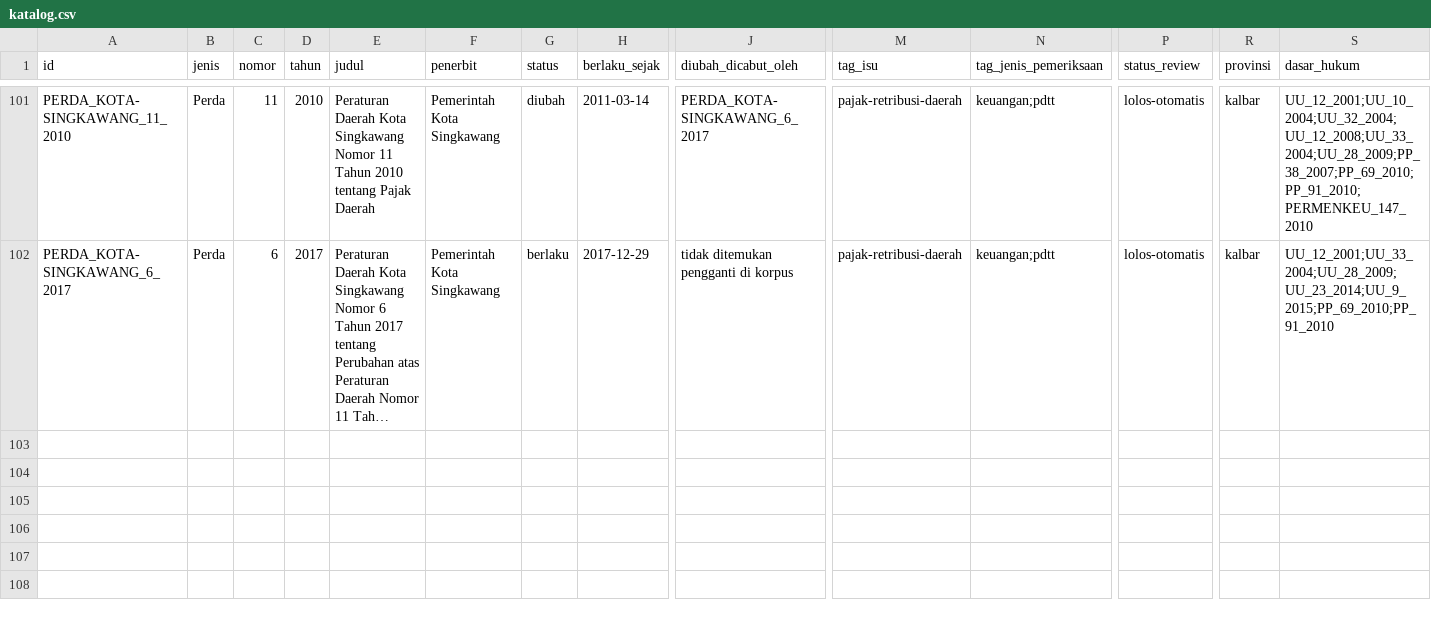
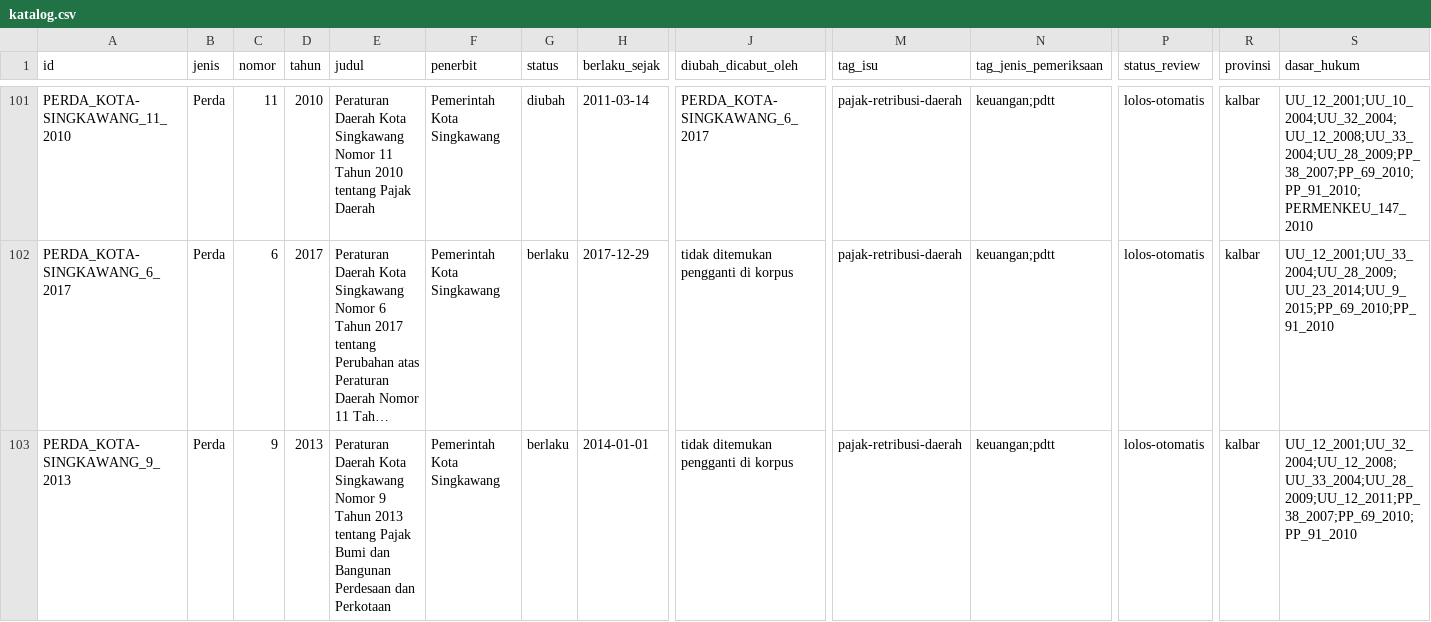
Before and after one commit to primaditra/korpus-daerah, a CSV file: katalog.csv, drawn as a sheet; only a part is shown, gaps mark what is left out; long unchanged cells end in …; rows hold the shown columns only; the diff names each change by its address in the sheet, - before the commit and + after, or states it on an @@ line.

```diff
--- a/katalog.csv
+++ b/katalog.csv
+row 103: PERDA_KOTA-SINGKAWANG_9_2013 | Perda | 9 | 2013 | Peraturan Daerah Kota Singkawang Nomor 9 Tahun 2013 tentang Pajak Bumi dan Bangunan Perdesaan dan Perkotaan | Pemerintah Kota Singkawang | berlaku | 2014-01-01 | tidak ditemukan pengganti di korpus | pajak-retribusi-daerah | keuangan;pdtt | lolos-otomatis | kalbar | UU_12_2001;UU_32_2004;UU_12_2008;UU_33_2004;UU_28_2009;UU_12_2011;PP_38_2007;PP_69_2010;PP_91_2010
```
Also changed, not shown: 1 other file.
